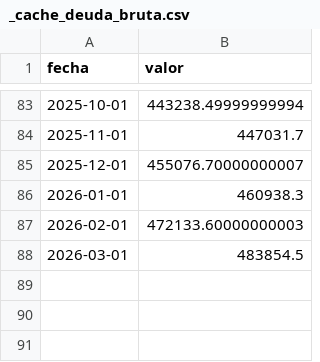
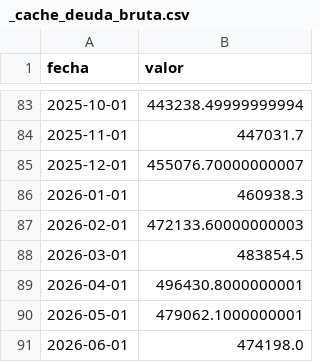
Before and after one commit to PedroTh31/Coyuntura-Pedro-Thill, a CSV file: data/_cache_deuda_bruta.csv, drawn as a sheet; only a part is shown, gaps mark what is left out.

```diff
--- a/data/_cache_deuda_bruta.csv
+++ b/data/_cache_deuda_bruta.csv
@@ -88 +88,4 @@ fecha,valor
 2026-03-01,483854.5
+2026-04-01,496430.8000000001
+2026-05-01,479062.1000000001
+2026-06-01,474198.0
```
Also changed, not shown: 6 other files.
